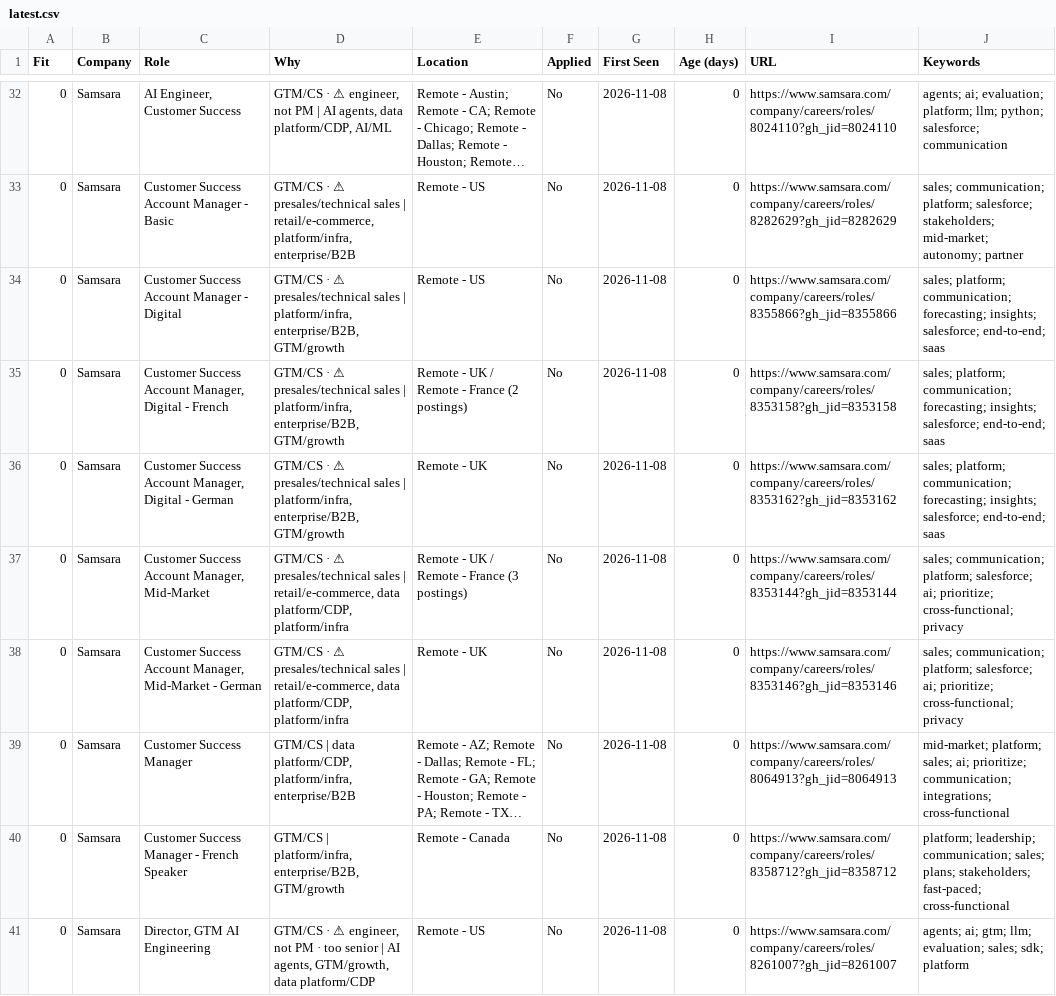
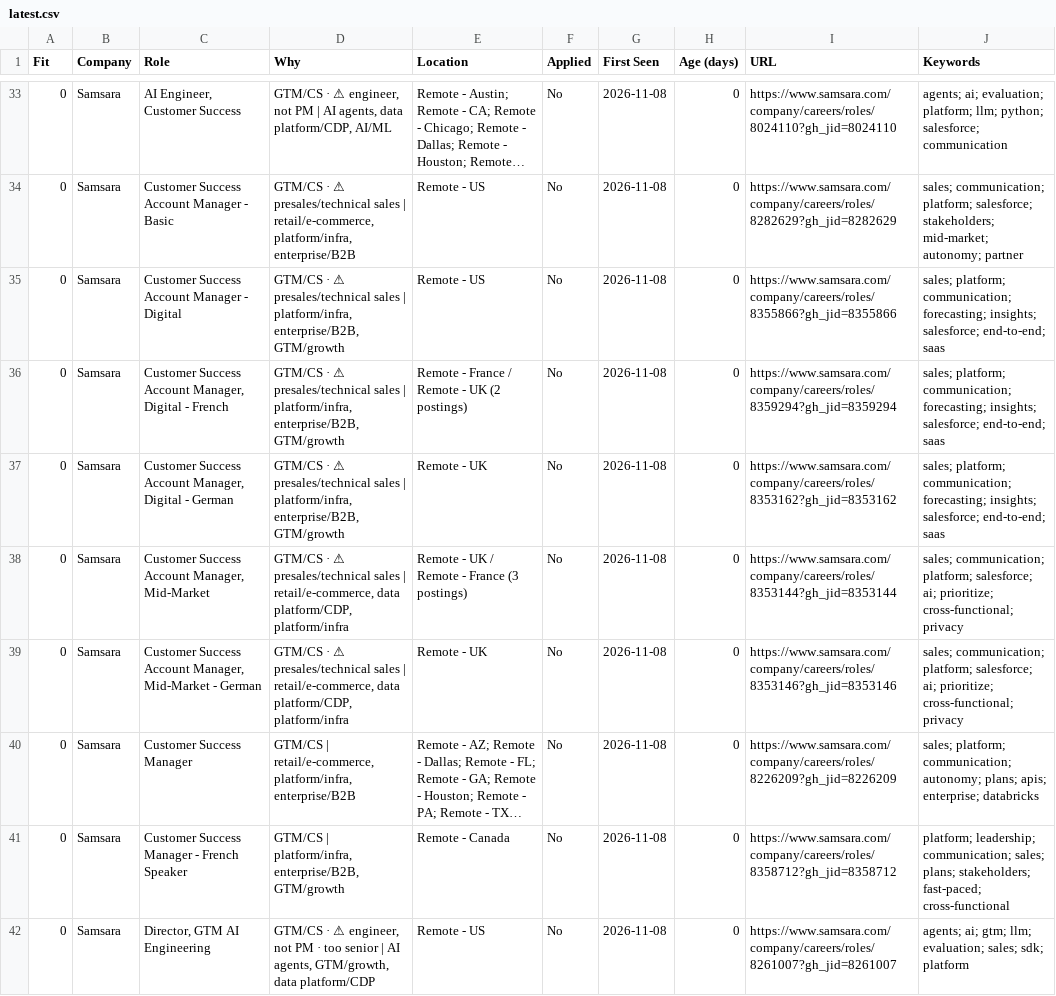
Before and after one commit to billchung-26/job-scout, a CSV file: recommendations/latest.csv, drawn as a sheet; only a part is shown, gaps mark what is left out; long unchanged cells end in …; addresses are those after the commit; the diff covers the shown part only; the diff names each change by its address in the sheet, - before the commit and + after, or states it on an @@ line.

```diff
--- a/recommendations/latest.csv
+++ b/recommendations/latest.csv
-E36 (Location): Remote - UK / Remote - France (2 postings)
+E36 (Location): Remote - France / Remote - UK (2 postings)
-I36 (URL): https://www.samsara.com/company/careers/roles/8353158?gh_jid=8353158
+I36 (URL): https://www.samsara.com/company/careers/roles/8359294?gh_jid=8359294
-D40 (Why): GTM/CS | data platform/CDP, platform/infra, enterprise/B2B
+D40 (Why): GTM/CS | retail/e-commerce, platform/infra, enterprise/B2B
-I40 (URL): https://www.samsara.com/company/careers/roles/8064913?gh_jid=8064913
+I40 (URL): https://www.samsara.com/company/careers/roles/8226209?gh_jid=8226209
-J40 (Keywords): mid-market; platform; sales; ai; prioritize; communication; integrations; cross-functional
+J40 (Keywords): sales; platform; communication; autonomy; plans; apis; enterprise; databricks
```
Also changed, not shown: 1 added row, 2 removed rows and 34 edited cells elsewhere in this file, 4 other files.
